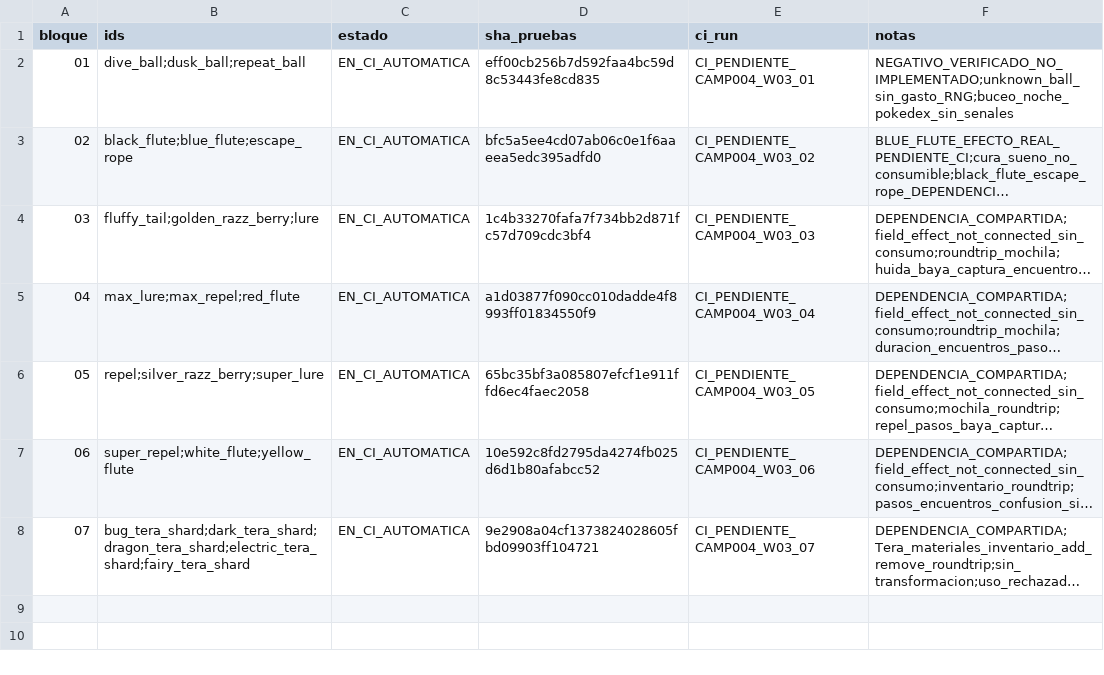
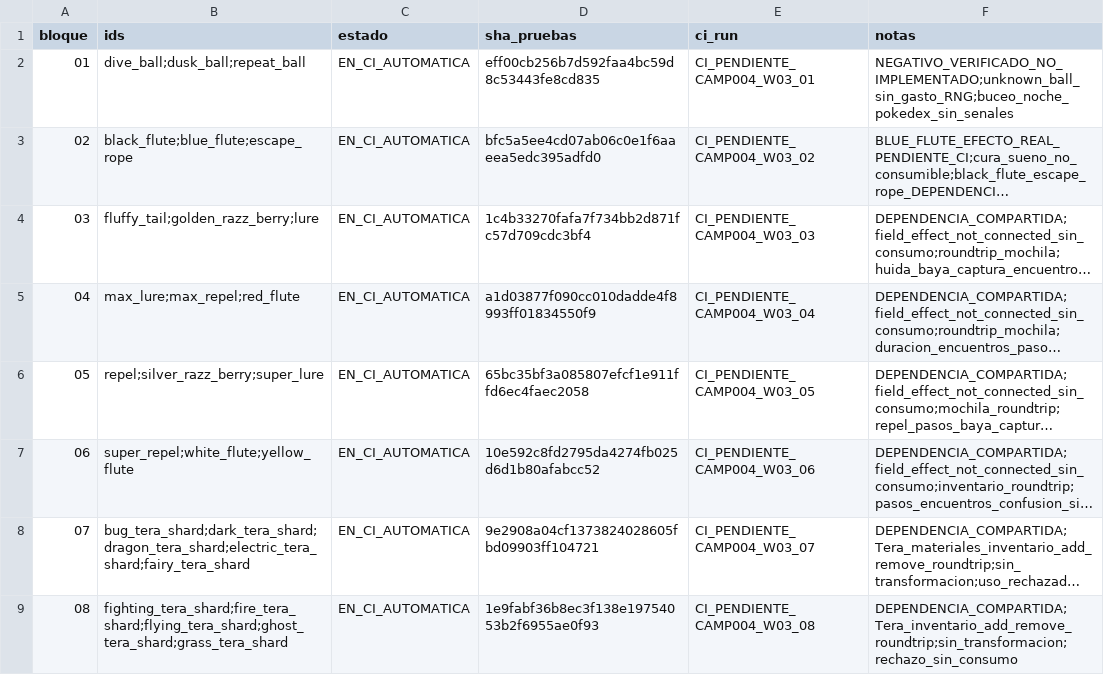
Before and after one commit to danielmariabardillo1412-creator/pokemon-calvo-, a CSV file: docs/coordination/items_parallel_v1/reports/W03/CAMP_004_PROGRESO.csv, drawn as a sheet; long unchanged cells end in …; the diff names each change by its address in the sheet, - before the commit and + after, or states it on an @@ line.

Commit message:
test(w03): activate cumulative CI for block08

```diff
--- a/docs/coordination/items_parallel_v1/reports/W03/CAMP_004_PROGRESO.csv
+++ b/docs/coordination/items_parallel_v1/reports/W03/CAMP_004_PROGRESO.csv
+row 9: 08 | fighting_tera_shard;fire_tera_shard;flying_tera_shard;ghost_tera_shard;grass_tera_shard | EN_CI_AUTOMATICA | 1e9fabf36b8ec3f138e19754053b2f6955ae0f93 | CI_PENDIENTE_CAMP004_W03_08 | DEPENDENCIA_COMPARTIDA;Tera_inventario_add_remove_roundtrip;sin_transformacion;rechazo_sin_consumo
```
